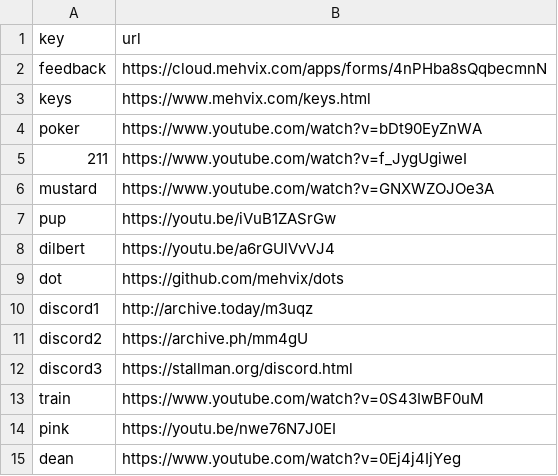
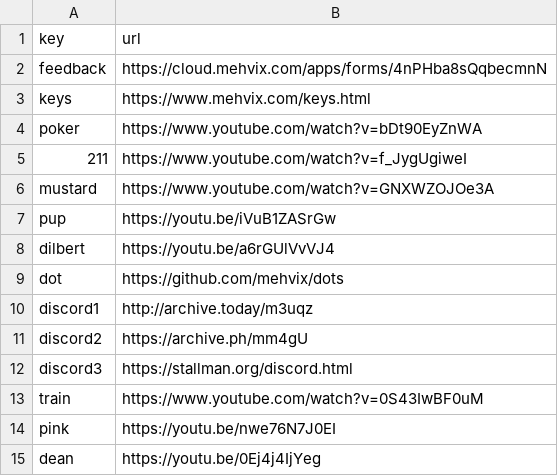
Before and after one commit to Mehvix/cc, a CSV file: index.csv, drawn as a sheet.

Commit message:
Set key "dean" → "https://youtu.be/0Ej4j4IjYeg"

```diff
--- a/index.csv
+++ b/index.csv
@@ -14,2 +14,2 @@ train,https://www.youtube.com/watch?v=0S43IwBF0uM
 pink,https://youtu.be/nwe76N7J0EI
-dean,https://www.youtube.com/watch?v=0Ej4j4IjYeg
+dean,https://youtu.be/0Ej4j4IjYeg
```
Also changed, not shown: 2 other files.
